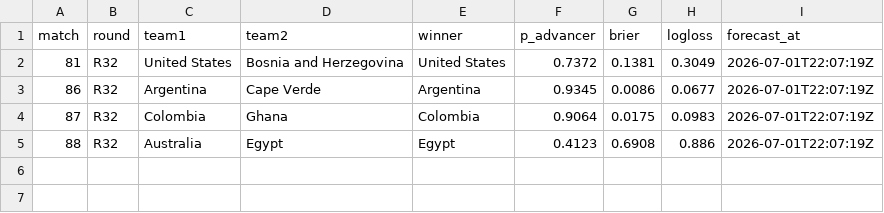
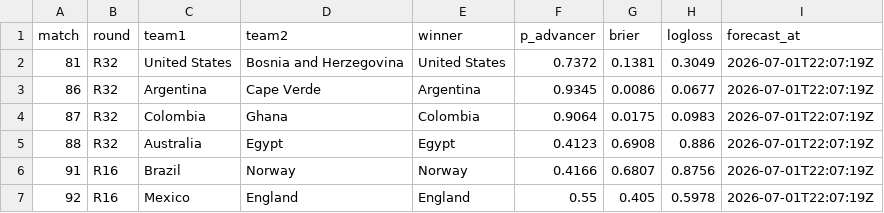
Before and after one commit to Qasak/openpaul, a CSV file: data/score_log_ko.csv, drawn as a sheet.

```diff
--- a/data/score_log_ko.csv
+++ b/data/score_log_ko.csv
@@ -5 +5,3 @@ match,round,team1,team2,winner,p_advancer,brier,logloss,forecast_at
 88,R32,Australia,Egypt,Egypt,0.4123,0.6908,0.886,2026-07-01T22:07:19Z
+91,R16,Brazil,Norway,Norway,0.4166,0.6807,0.8756,2026-07-01T22:07:19Z
+92,R16,Mexico,England,England,0.55,0.405,0.5978,2026-07-01T22:07:19Z
```
Also changed, not shown: data/ko_forecast.csv, data/ko_forecast_v2.csv, 16 other files.
